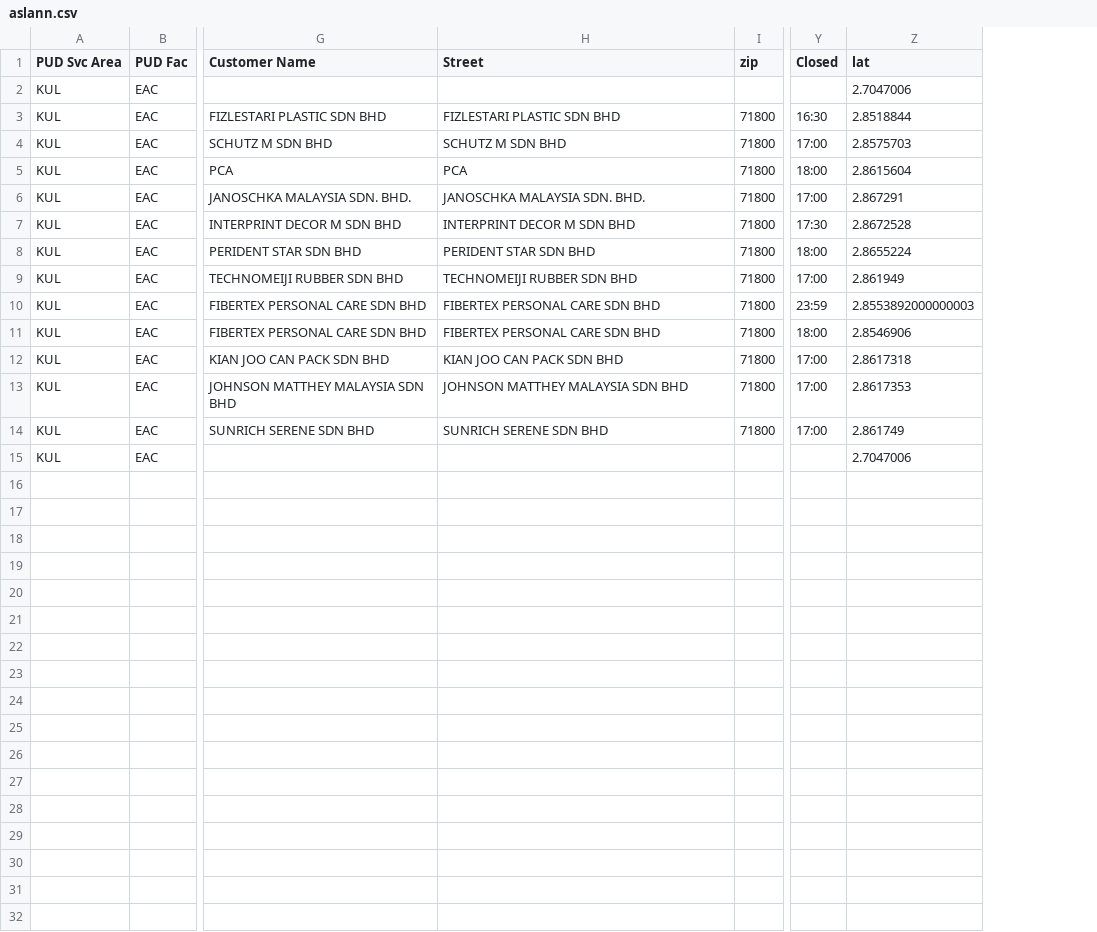
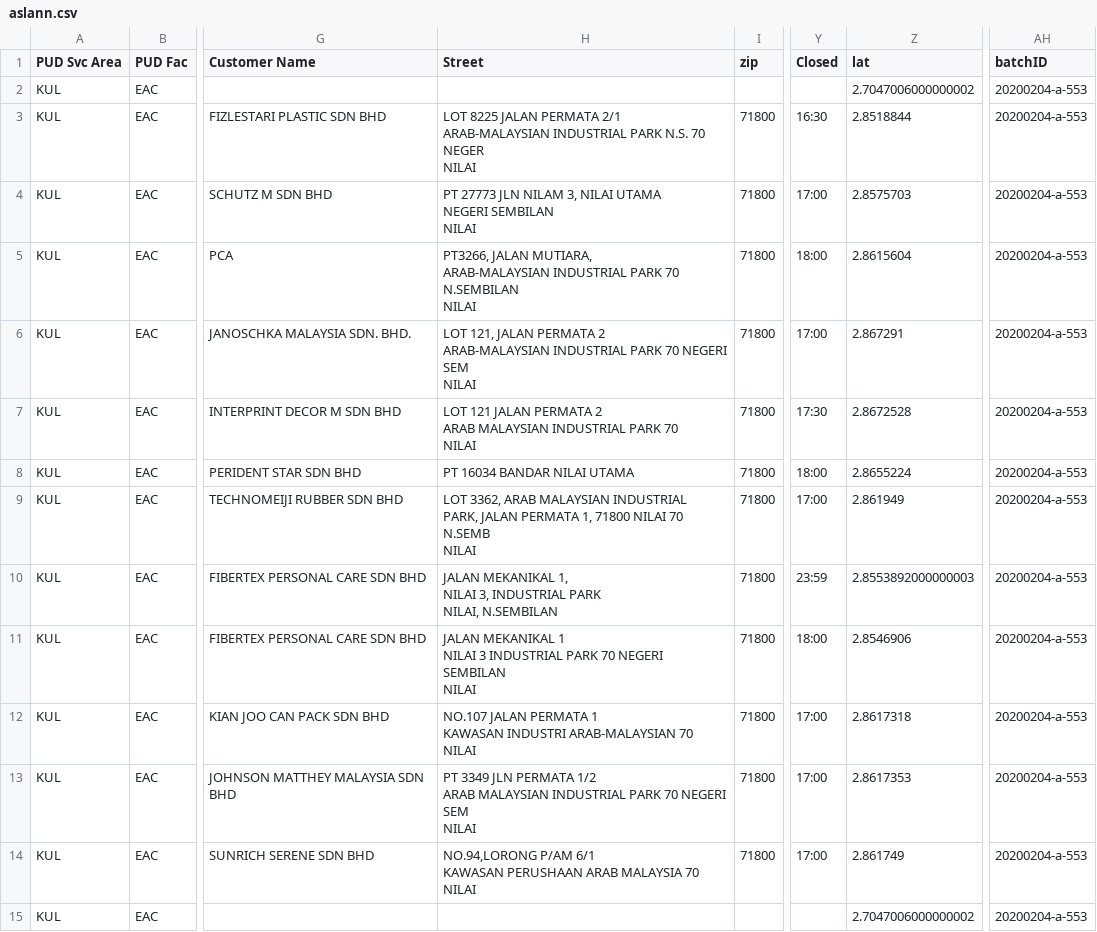
Before and after one commit to teohklun/imdc2020_DHL_Google, a CSV file: project DHL/class/routes/20200204/a/aslann.csv, drawn as a sheet; only a part is shown, gaps mark what is left out; ↵ is a line break in a cell; the diff names each change by its address in the sheet, - before the commit and + after, or states it on an @@ line.

```diff
--- a/project DHL/class/routes/20200204/a/aslann.csv
+++ b/project DHL/class/routes/20200204/a/aslann.csv
+column AH (batchID), rows 2-15: all 20200204-a-553
-Z2 (lat): 2.7047006
+Z2 (lat): 2.7047006000000002
-H3 (Street): FIZLESTARI PLASTIC SDN BHD
+H3 (Street): LOT 8225 JALAN PERMATA 2/1 ↵ ARAB-MALAYSIAN INDUSTRIAL PARK N.S. 70 NEGER ↵ NILAI
-H4 (Street): SCHUTZ M SDN BHD
+H4 (Street): PT 27773 JLN NILAM 3, NILAI UTAMA ↵ NEGERI SEMBILAN ↵ NILAI
-H5 (Street): PCA
+H5 (Street): PT3266, JALAN MUTIARA, ↵ ARAB-MALAYSIAN INDUSTRIAL PARK 70 N.SEMBILAN ↵ NILAI
-H6 (Street): JANOSCHKA MALAYSIA SDN. BHD.
+H6 (Street): LOT 121, JALAN PERMATA 2 ↵ ARAB-MALAYSIAN INDUSTRIAL PARK 70 NEGERI SEM ↵ NILAI
-H7 (Street): INTERPRINT DECOR M SDN BHD
+H7 (Street): LOT 121 JALAN PERMATA 2 ↵ ARAB MALAYSIAN INDUSTRIAL PARK 70 ↵ NILAI
-H8 (Street): PERIDENT STAR SDN BHD
+H8 (Street): PT 16034 BANDAR NILAI UTAMA
-H9 (Street): TECHNOMEIJI RUBBER SDN BHD
+H9 (Street): LOT 3362, ARAB MALAYSIAN INDUSTRIAL ↵ PARK, JALAN PERMATA 1, 71800 NILAI 70 N.SEMB ↵ NILAI
-H10 (Street): FIBERTEX PERSONAL CARE SDN BHD
+H10 (Street): JALAN MEKANIKAL 1, ↵ NILAI 3, INDUSTRIAL PARK ↵ NILAI, N.SEMBILAN
-H11 (Street): FIBERTEX PERSONAL CARE SDN BHD
+H11 (Street): JALAN MEKANIKAL 1 ↵ NILAI 3 INDUSTRIAL PARK 70 NEGERI SEMBILAN ↵ NILAI
-H12 (Street): KIAN JOO CAN PACK SDN BHD
+H12 (Street): NO.107 JALAN PERMATA 1 ↵ KAWASAN INDUSTRI ARAB-MALAYSIAN 70 ↵ NILAI
-H13 (Street): JOHNSON MATTHEY MALAYSIA SDN BHD
+H13 (Street): PT 3349 JLN PERMATA 1/2 ↵ ARAB MALAYSIAN INDUSTRIAL PARK 70 NEGERI SEM ↵ NILAI
-H14 (Street): SUNRICH SERENE SDN BHD
+H14 (Street): NO.94,LORONG P/AM 6/1 ↵ KAWASAN PERUSHAAN ARAB MALAYSIA 70 ↵ NILAI
-Z15 (lat): 2.7047006
+Z15 (lat): 2.7047006000000002
```
Also changed, not shown: project DHL/class/routes/20200204/a/amohdol.csv, project DHL/class/routes/20200204/a/moazrul.csv, 13 other files.
